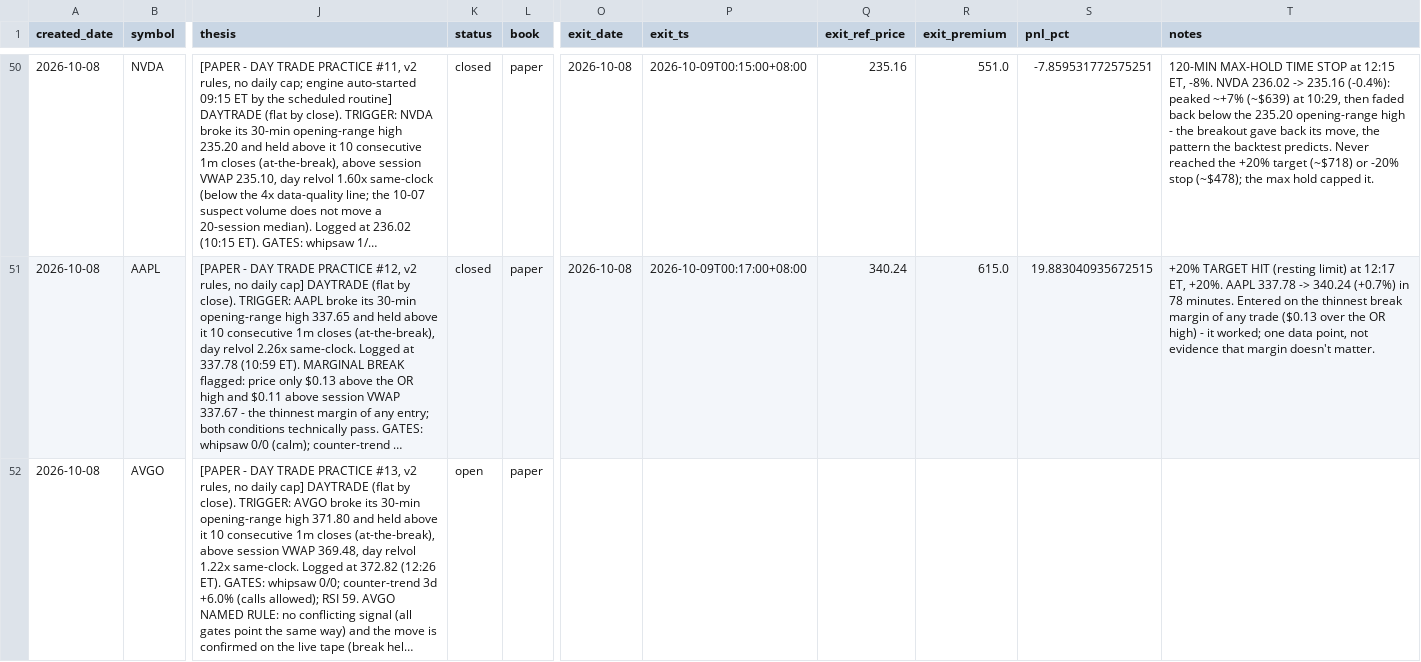
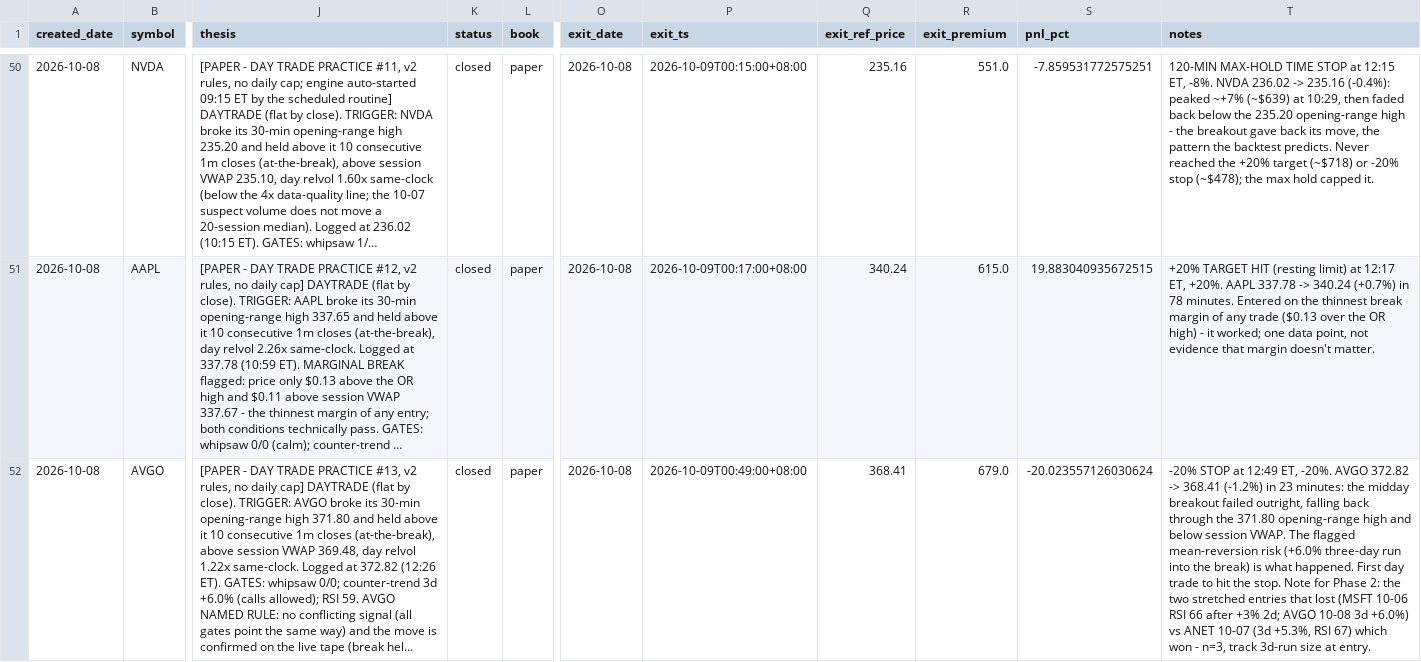
Before and after one commit to longansoju/options, a CSV file: data/recommendations.csv, drawn as a sheet; only a part is shown, gaps mark what is left out; long unchanged cells end in …; the diff names each change by its address in the sheet, - before the commit and + after, or states it on an @@ line.

```diff
--- a/data/recommendations.csv
+++ b/data/recommendations.csv
-K52 (status): open
+K52 (status): closed
-O52 (exit_date): (empty)
+O52 (exit_date): 2026-10-08
-P52 (exit_ts): (empty)
+P52 (exit_ts): 2026-10-09T00:49:00+08:00
-Q52 (exit_ref_price): (empty)
+Q52 (exit_ref_price): 368.41
-R52 (exit_premium): (empty)
+R52 (exit_premium): 679.0
-S52 (pnl_pct): (empty)
+S52 (pnl_pct): -20.023557126030624
-T52 (notes): (empty)
+T52 (notes): -20% STOP at 12:49 ET, -20%. AVGO 372.82 -> 368.41 (-1.2%) in 23 minutes: the midday breakout failed outright, falling back through the 371.80 opening-range high and below session VWAP. The flagged mean-reversion risk (+6.0% three-day run into the break) is what happened. First day trade to hit the stop. Note for Phase 2: the two stretched entries that lost (MSFT 10-06 RSI 66 after +3% 2d; AVGO 10-08 3d +6.0%) vs ANET 10-07 (3d +5.3%, RSI 67) which won - n=3, track 3d-run size at entry.
```
